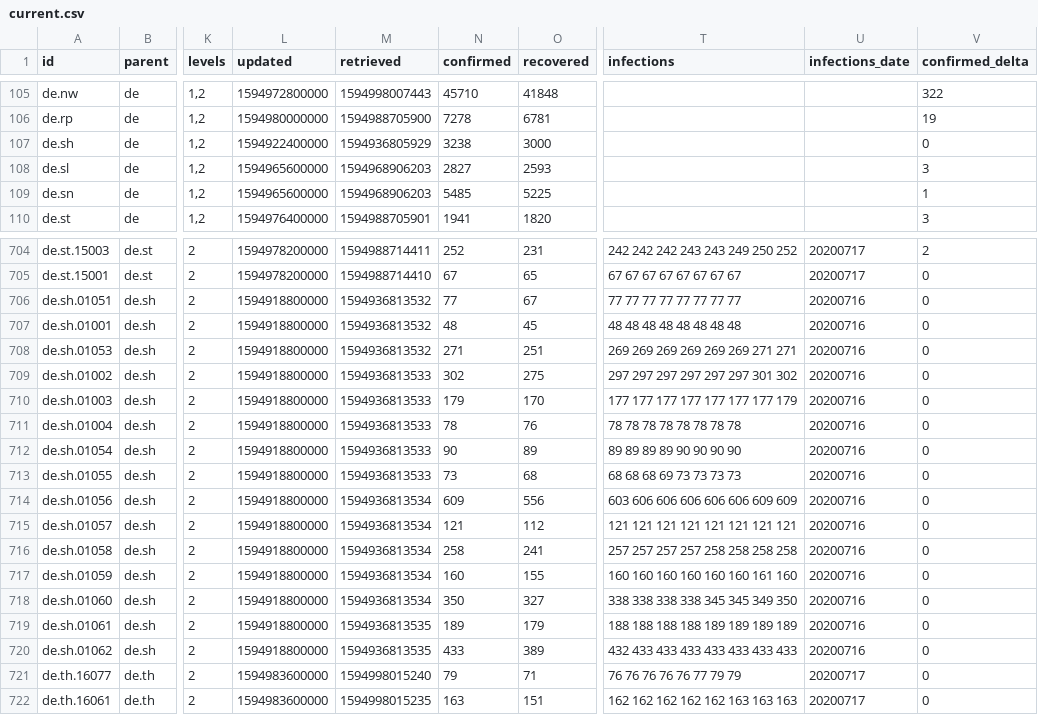
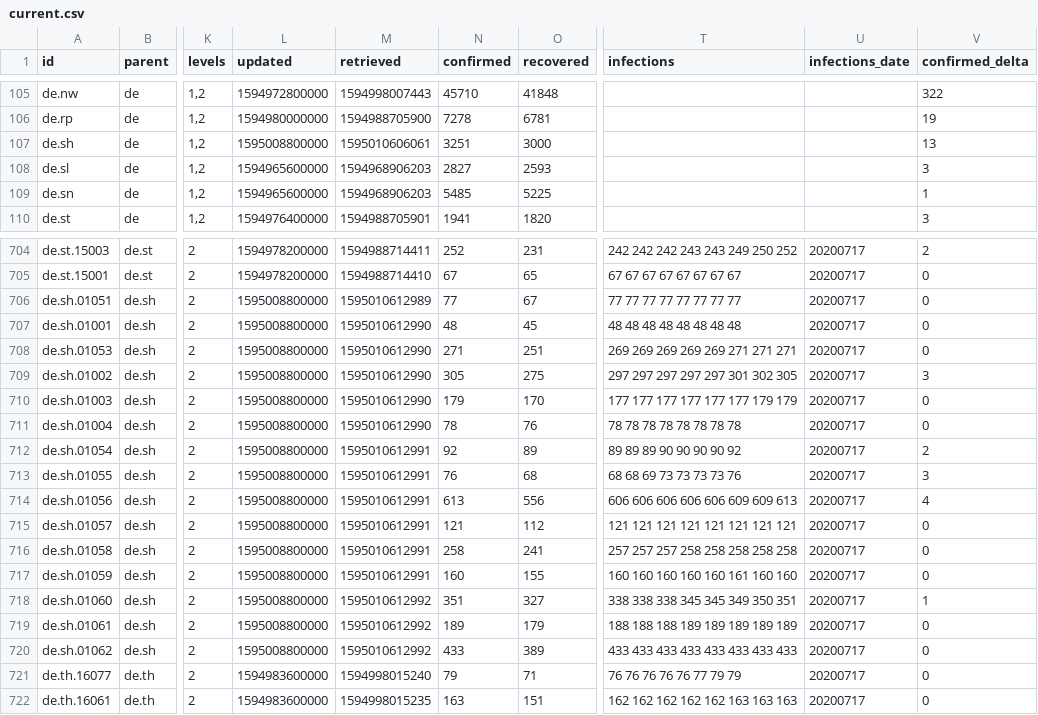
Before and after one commit to montanaflynn/covid-19, a CSV file: data/current.csv, drawn as a sheet; only a part is shown, gaps mark what is left out; the diff covers the shown part only; the diff names each change by its address in the sheet, - before the commit and + after, or states it on an @@ line.

```diff
--- a/data/current.csv
+++ b/data/current.csv
-L107 (updated): 1594922400000
+L107 (updated): 1595008800000
-M107 (retrieved): 1594936805929
+M107 (retrieved): 1595010606061
-N107 (confirmed): 3238
+N107 (confirmed): 3251
-V107 (confirmed_delta): 0
+V107 (confirmed_delta): 13
-L706:L720 (updated): 1594918800000
+L706:L720 (updated): 1595008800000
-M706 (retrieved): 1594936813532
+M706 (retrieved): 1595010612989
-U706:U720 (infections_date): 20200716
+U706:U720 (infections_date): 20200717
-M707:M708 (retrieved): 1594936813532
+M707:M708 (retrieved): 1595010612990
-T708 (infections): 269 269 269 269 269 269 271 271
+T708 (infections): 269 269 269 269 269 271 271 271
-M709:M711 (retrieved): 1594936813533
+M709:M711 (retrieved): 1595010612990
-N709 (confirmed): 302
+N709 (confirmed): 305
-T709 (infections): 297 297 297 297 297 297 301 302
+T709 (infections): 297 297 297 297 297 301 302 305
-V709 (confirmed_delta): 0
+V709 (confirmed_delta): 3
-T710 (infections): 177 177 177 177 177 177 177 179
+T710 (infections): 177 177 177 177 177 177 179 179
-M712:M713 (retrieved): 1594936813533
+M712:M713 (retrieved): 1595010612991
-N712 (confirmed): 90
+N712 (confirmed): 92
-T712 (infections): 89 89 89 89 90 90 90 90
+T712 (infections): 89 89 89 90 90 90 90 92
-V712 (confirmed_delta): 0
+V712 (confirmed_delta): 2
-N713 (confirmed): 73
+N713 (confirmed): 76
-T713 (infections): 68 68 68 69 73 73 73 73
+T713 (infections): 68 68 69 73 73 73 73 76
-V713 (confirmed_delta): 0
+V713 (confirmed_delta): 3
-M714:M717 (retrieved): 1594936813534
+M714:M717 (retrieved): 1595010612991
-N714 (confirmed): 609
+N714 (confirmed): 613
-T714 (infections): 603 606 606 606 606 606 609 609
+T714 (infections): 606 606 606 606 606 609 609 613
-V714 (confirmed_delta): 0
+V714 (confirmed_delta): 4
-T716 (infections): 257 257 257 257 258 258 258 258
+T716 (infections): 257 257 257 258 258 258 258 258
-T717 (infections): 160 160 160 160 160 160 161 160
+T717 (infections): 160 160 160 160 160 161 160 160
-M718 (retrieved): 1594936813534
+M718 (retrieved): 1595010612992
-N718 (confirmed): 350
+N718 (confirmed): 351
-T718 (infections): 338 338 338 338 345 345 349 350
+T718 (infections): 338 338 338 345 345 349 350 351
-V718 (confirmed_delta): 0
+V718 (confirmed_delta): 1
-M719:M720 (retrieved): 1594936813535
+M719:M720 (retrieved): 1595010612992
-T719 (infections): 188 188 188 188 189 189 189 189
+T719 (infections): 188 188 188 189 189 189 189 189
-T720 (infections): 432 433 433 433 433 433 433 433
+T720 (infections): 433 433 433 433 433 433 433 433
```
Also changed, not shown: 106 edited cells elsewhere in this file, 2 other files.
